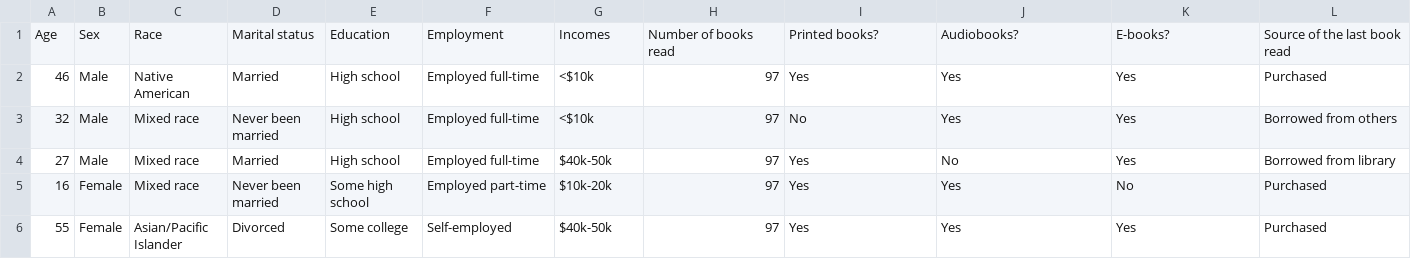
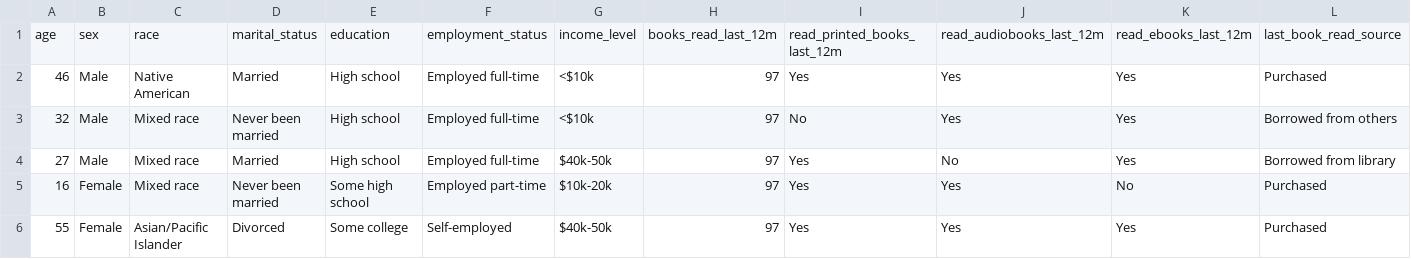
Before and after one commit to neyngnn/LTKHDL, a CSV file: data/cleaned_data.csv, drawn as a sheet; only a part is shown; removed rows and columns are numbered as before the commit, all else as after; rows hold the shown columns only; the diff names each change by its address in the sheet, - before the commit and + after, or states it on an @@ line.

Commit message:
update exploring data from main

```diff
--- a/data/cleaned_data.csv
+++ b/data/cleaned_data.csv
-row 1: Age | Sex | Race | Marital status | Education | Employment | Incomes | Number of books read | Printed books? | Audiobooks? | E-books? | Source of the last book read
+row 1: age | sex | race | marital_status | education | employment_status | income_level | books_read_last_12m | read_printed_books_last_12m | read_audiobooks_last_12m | read_ebooks_last_12m | last_book_read_source
```
Also changed, not shown: 1 other file.
